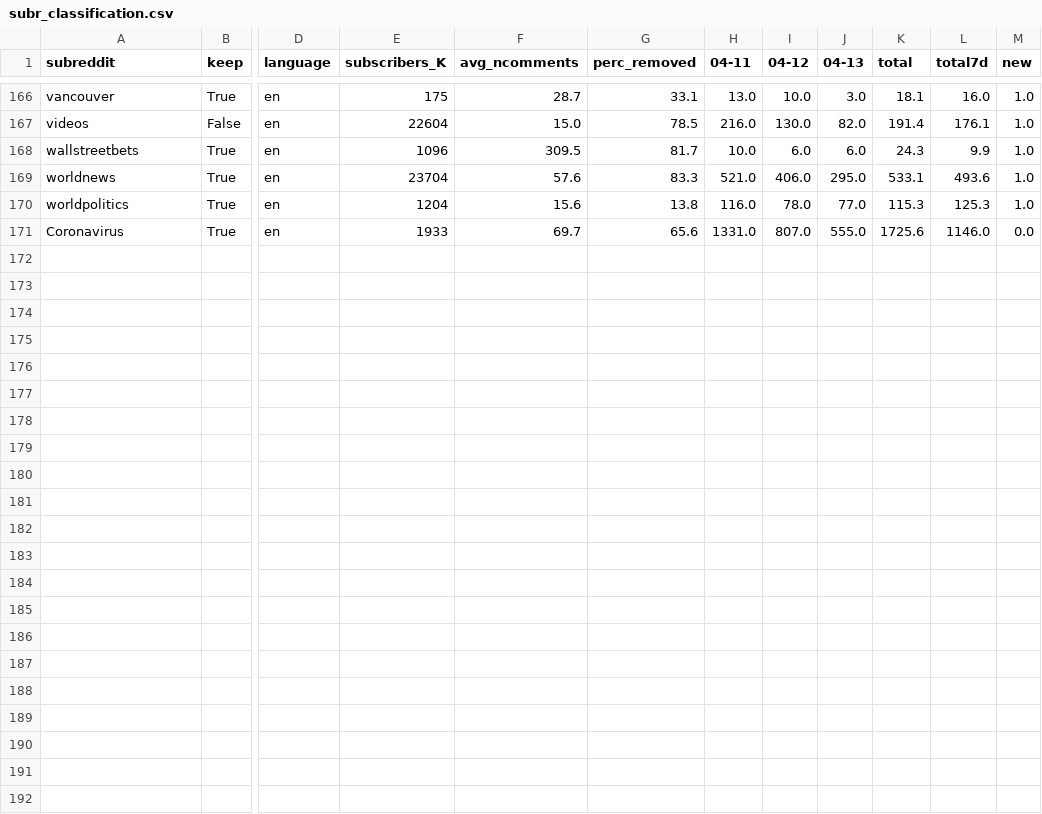
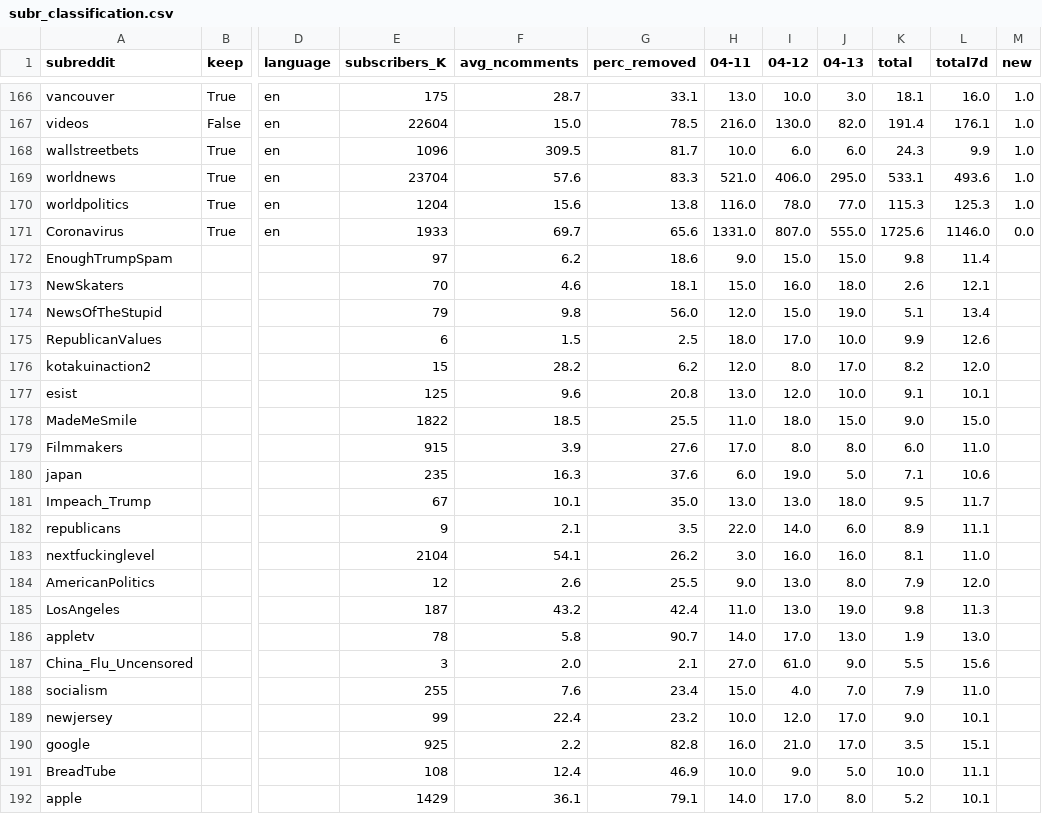
Before and after one commit to nomoteticus/reddit-disinformation, a CSV file: input/subr_classification.csv, drawn as a sheet; only a part is shown, gaps mark what is left out; rows hold the shown columns only; the diff names each change by its address in the sheet, - before the commit and + after, or states it on an @@ line.

Commit message:
new subreddit classification 26-04

```diff
--- a/input/subr_classification.csv
+++ b/input/subr_classification.csv
+row 172: EnoughTrumpSpam |  |  | 97 | 6.2 | 18.6 | 9.0 | 15.0 | 15.0 | 9.8 | 11.4
+row 173: NewSkaters |  |  | 70 | 4.6 | 18.1 | 15.0 | 16.0 | 18.0 | 2.6 | 12.1
+row 174: NewsOfTheStupid |  |  | 79 | 9.8 | 56.0 | 12.0 | 15.0 | 19.0 | 5.1 | 13.4
+row 175: RepublicanValues |  |  | 6 | 1.5 | 2.5 | 18.0 | 17.0 | 10.0 | 9.9 | 12.6
+row 176: kotakuinaction2 |  |  | 15 | 28.2 | 6.2 | 12.0 | 8.0 | 17.0 | 8.2 | 12.0
+row 177: esist |  |  | 125 | 9.6 | 20.8 | 13.0 | 12.0 | 10.0 | 9.1 | 10.1
+row 178: MadeMeSmile |  |  | 1822 | 18.5 | 25.5 | 11.0 | 18.0 | 15.0 | 9.0 | 15.0
+row 179: Filmmakers |  |  | 915 | 3.9 | 27.6 | 17.0 | 8.0 | 8.0 | 6.0 | 11.0
+row 180: japan |  |  | 235 | 16.3 | 37.6 | 6.0 | 19.0 | 5.0 | 7.1 | 10.6
+row 181: Impeach_Trump |  |  | 67 | 10.1 | 35.0 | 13.0 | 13.0 | 18.0 | 9.5 | 11.7
+row 182: republicans |  |  | 9 | 2.1 | 3.5 | 22.0 | 14.0 | 6.0 | 8.9 | 11.1
+row 183: nextfuckinglevel |  |  | 2104 | 54.1 | 26.2 | 3.0 | 16.0 | 16.0 | 8.1 | 11.0
+row 184: AmericanPolitics |  |  | 12 | 2.6 | 25.5 | 9.0 | 13.0 | 8.0 | 7.9 | 12.0
+row 185: LosAngeles |  |  | 187 | 43.2 | 42.4 | 11.0 | 13.0 | 19.0 | 9.8 | 11.3
+row 186: appletv |  |  | 78 | 5.8 | 90.7 | 14.0 | 17.0 | 13.0 | 1.9 | 13.0
+row 187: China_Flu_Uncensored |  |  | 3 | 2.0 | 2.1 | 27.0 | 61.0 | 9.0 | 5.5 | 15.6
+row 188: socialism |  |  | 255 | 7.6 | 23.4 | 15.0 | 4.0 | 7.0 | 7.9 | 11.0
+row 189: newjersey |  |  | 99 | 22.4 | 23.2 | 10.0 | 12.0 | 17.0 | 9.0 | 10.1
+row 190: google |  |  | 925 | 2.2 | 82.8 | 16.0 | 21.0 | 17.0 | 3.5 | 15.1
+row 191: BreadTube |  |  | 108 | 12.4 | 46.9 | 10.0 | 9.0 | 5.0 | 10.0 | 11.1
+row 192: apple |  |  | 1429 | 36.1 | 79.1 | 14.0 | 17.0 | 8.0 | 5.2 | 10.1
```
